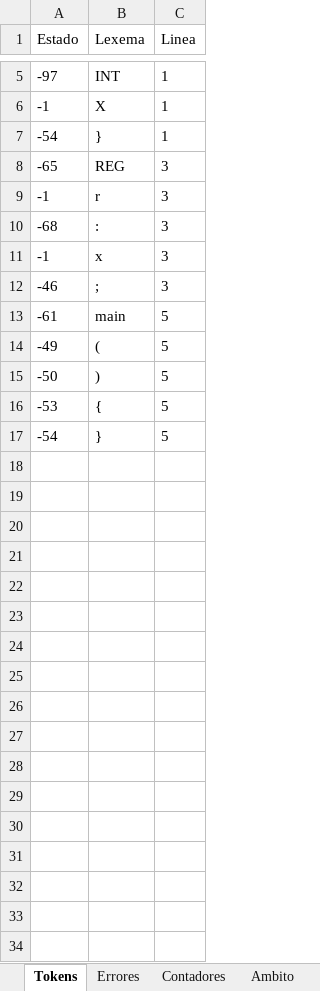
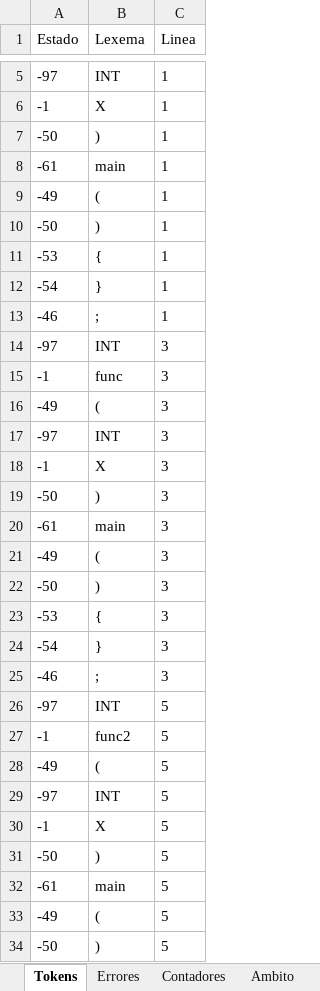
Before and after one commit to Chriss9720/Compilador, an Excel workbook: src/Excel/18130159.xlsx, sheet Tokens, drawn as a sheet; only a part is shown, gaps mark what is left out; the shorter side is filled out with more unchanged rows; values as stored, in another font and other column widths than the file's, no borders; removed rows and columns are numbered as before the commit, all else as after; the diff covers the shown part only; the diff names each change by its address in the sheet, - before the commit and + after, or states it on an @@ line.

```diff
--- a/src/Excel/18130159.xlsx (sheet Tokens)
+++ b/src/Excel/18130159.xlsx (sheet Tokens)
+row 7: -50 | ) | 1
+row 8: -61 | main | 1
+row 9: -49 | ( | 1
+row 10: -50 | ) | 1
@@ row 4 moved to row 11: -53 @@
-row 8: -65 | REG | 3
+row 13: -46 | ; | 1
+row 14: -97 | INT | 3
-B15 (Lexema): r
+B15 (Lexema): func
-row 10: -68 | : | 3
+row 16: -49 | ( | 3
+row 17: -97 | INT | 3
-B18 (Lexema): x
+B18 (Lexema): X
+row 19: -50 | ) | 3
+row 20: -61 | main | 3
+row 21: -49 | ( | 3
+row 22: -50 | ) | 3
+row 23: -53 | { | 3
+row 24: -54 | } | 3
+row 26: -97 | INT | 5
+row 27: -1 | func2 | 5
+row 28: -49 | ( | 5
+row 29: -97 | INT | 5
+row 30: -1 | X | 5
+row 31: -50 | ) | 5
```
Also changed, not shown: 8 added rows, 1 removed row and 1 edited cell elsewhere in this sheet, sheet Ambito, sheet Errores, sheet Contadores, build/classes/Excel/18130159.xlsx, 9 other files.
